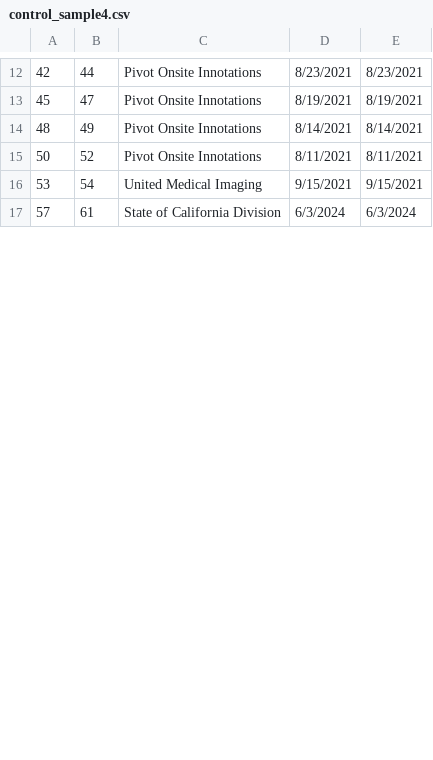
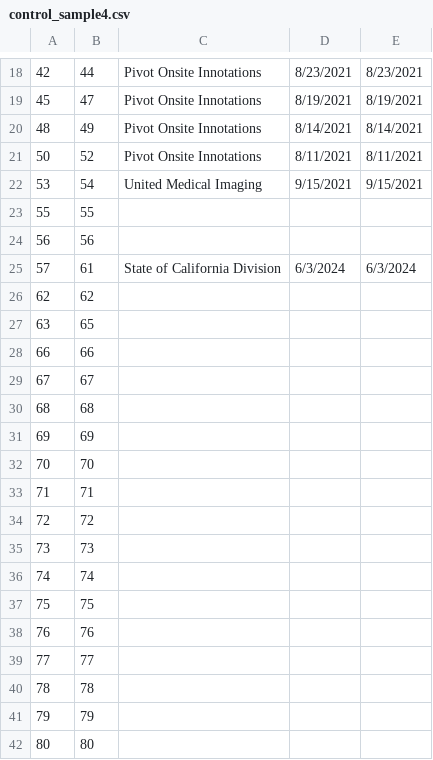
Before and after one commit to atalantadey/pdfExtractor, a CSV file: input/control_sample4.csv, drawn as a sheet; only a part is shown, gaps mark what is left out; the diff covers the shown part only.

Commit message:
Updated COntrol Samples

```diff
--- a/input/control_sample4.csv
+++ b/input/control_sample4.csv
@@ -16,2 +22,21 @@
 53,54,United Medical Imaging,9/15/2021,9/15/2021
+55,55
+56,56
 57,61,State of California Division,6/3/2024,6/3/2024
+62,62
+63,65
+66,66
+67,67
+68,68
+69,69
+70,70
+71,71
+72,72
+73,73
+74,74
+75,75
+76,76
+77,77
+78,78
+79,79
+80,80
```
Also changed, not shown: 19 added rows and 1 edited cell elsewhere in this file, input/control_sample1.csv, input/control_sample2.csv, 2 other files.
